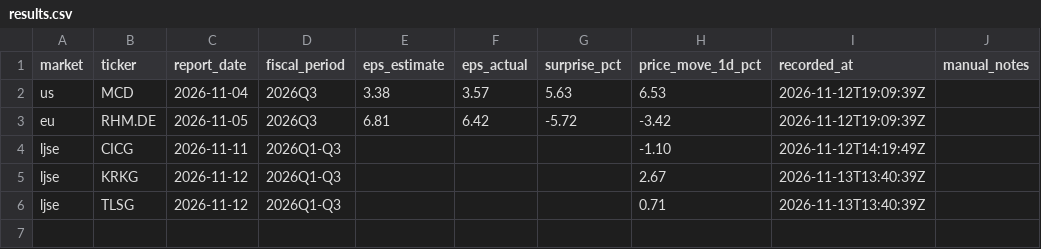
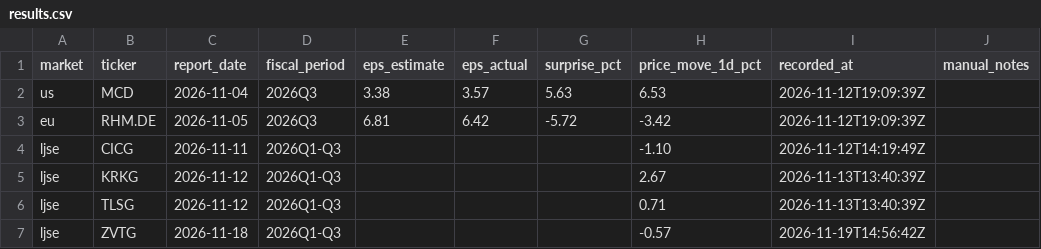
Before and after one commit to LukaGorenjak/AutomaticStockEarningsAppleCalendar, a CSV file: data/results.csv, drawn as a sheet.

```diff
--- a/data/results.csv
+++ b/data/results.csv
@@ -6 +6,2 @@ ljse,KRKG,2026-11-12,2026Q1-Q3,,,,2.67,2026-11-13T13:40:39Z,
 ljse,TLSG,2026-11-12,2026Q1-Q3,,,,0.71,2026-11-13T13:40:39Z,
+ljse,ZVTG,2026-11-18,2026Q1-Q3,,,,-0.57,2026-11-19T14:56:42Z,
```
Also changed, not shown: 3 other files.
